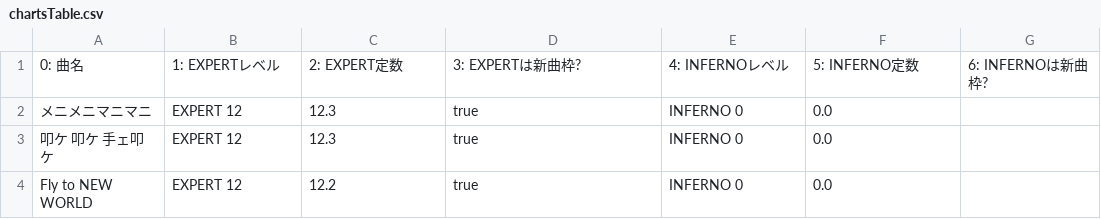
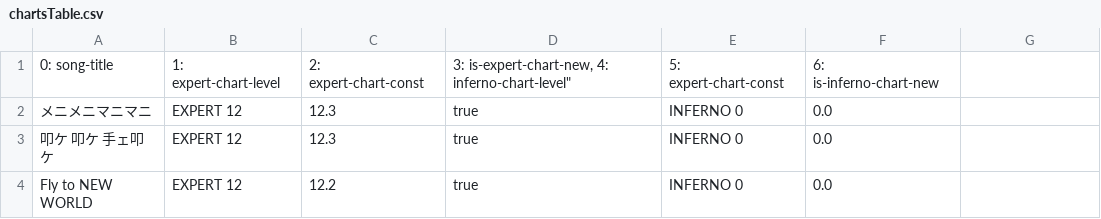
Before and after one commit to shimmand/waccaSupportTools, a CSV file: analyzePlayData/chartsTable.csv, drawn as a sheet; only a part is shown.

Commit message:
Update chartsTable.csv

```diff
--- a/analyzePlayData/chartsTable.csv
+++ b/analyzePlayData/chartsTable.csv
@@ -1,2 +1,2 @@
-"0: 曲名", "1: EXPERTレベル", "2: EXPERT定数", "3: EXPERTは新曲枠?", "4: INFERNOレベル", "5: INFERNO定数", "6: INFERNOは新曲枠?"
+"0: song-title", "1: expert-chart-level", "2: expert-chart-const", "3: is-expert-chart-new, "4: inferno-chart-level", "5: expert-chart-const", "6: is-inferno-chart-new"
 "メニメニマニマニ","EXPERT 12",12.3,true,"INFERNO 0",0.0,
```
